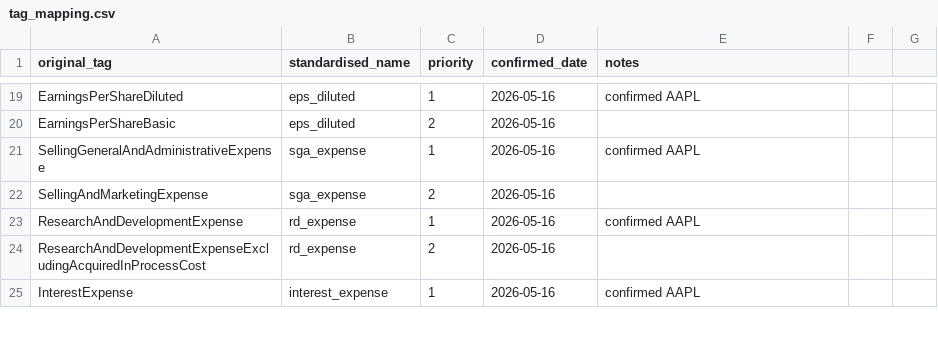
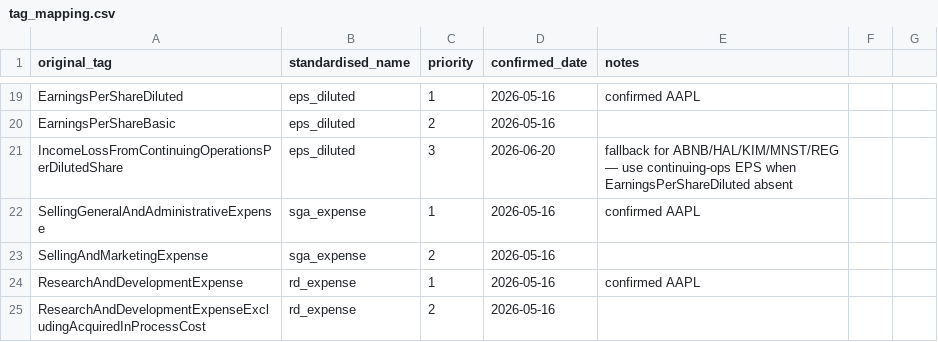
Before and after one commit to stocksnack88/stocksnack.app, a CSV file: pipeline/sec/tag_mapping.csv, drawn as a sheet; only a part is shown, gaps mark what is left out; the shorter side is filled out with more unchanged rows.

```diff
--- a/pipeline/sec/tag_mapping.csv
+++ b/pipeline/sec/tag_mapping.csv
@@ -20,2 +20,3 @@ EarningsPerShareDiluted,eps_diluted,1,2026-05-16,confirmed AAPL
 EarningsPerShareBasic,eps_diluted,2,2026-05-16,
+IncomeLossFromContinuingOperationsPerDilutedShare,eps_diluted,3,2026-06-20,fallback for ABNB/HAL/KIM/MNST/REG — use continuing-ops EPS when EarningsPerShareDiluted absent
 SellingGeneralAndAdministrativeExpense,sga_expense,1,2026-05-16,confirmed AAPL
```
Also changed, not shown: 1 other file.
